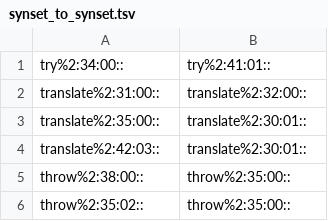
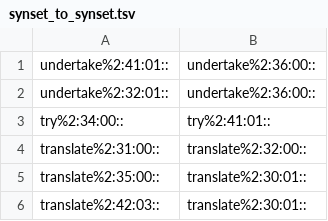
Before and after one commit to aalgirdas/wordnet_onto, a TSV file: synset_to_synset.tsv, drawn as a sheet; only a part is shown; the shorter side is filled out with more unchanged rows; the diff names each change by its address in the sheet, - before the commit and + after, or states it on an @@ line.

Commit message:
Update synset_to_synset.tsv

```diff
--- a/synset_to_synset.tsv
+++ b/synset_to_synset.tsv
+row 1: undertake%2:41:01:: | undertake%2:36:00::
+row 2: undertake%2:32:01:: | undertake%2:36:00::
```
